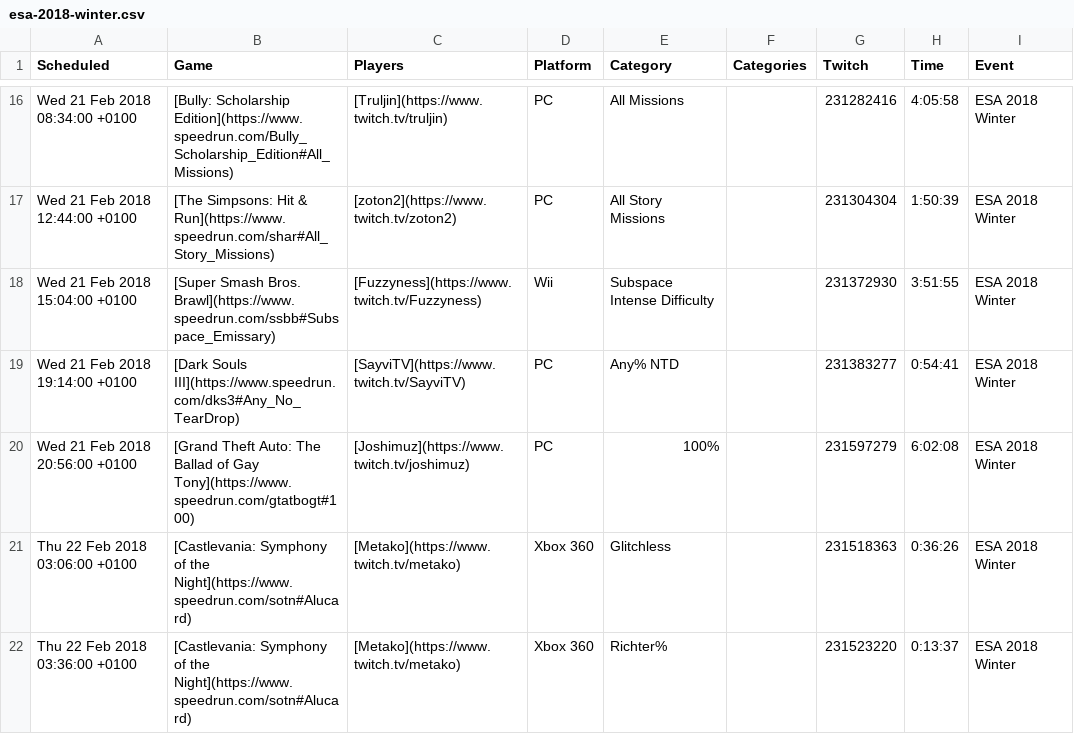
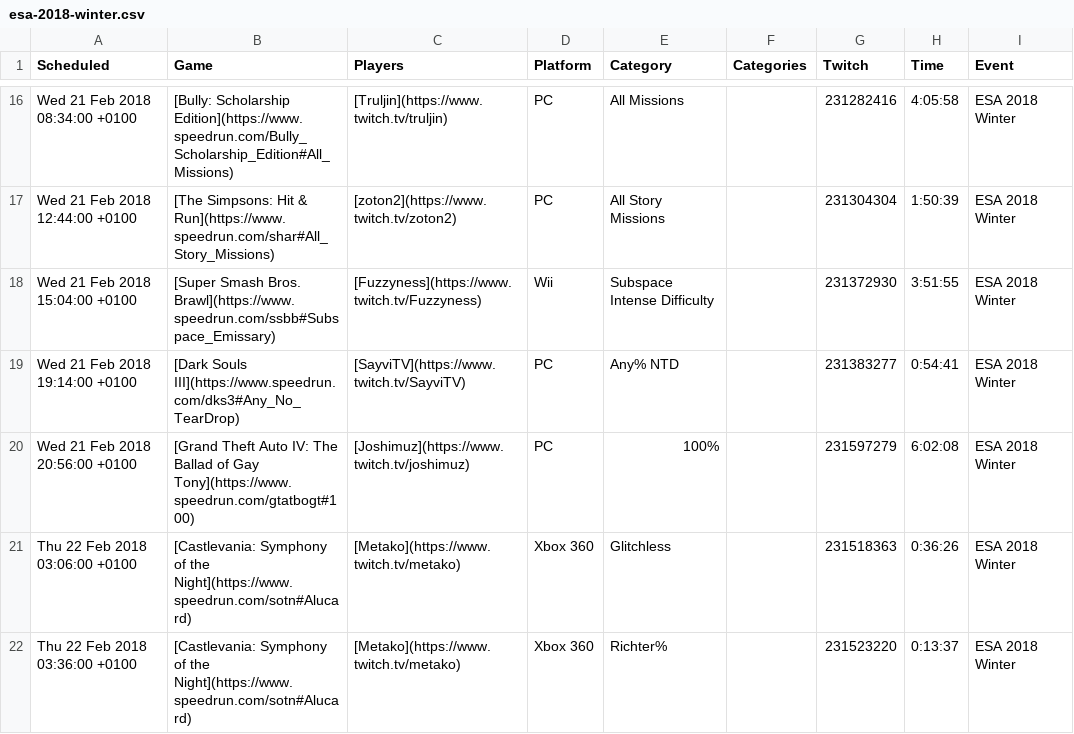
Before and after one commit to TheShrug/esavods, a CSV file: storage/app/csv/esa-2018-winter.csv, drawn as a sheet; only a part is shown, gaps mark what is left out.

```diff
--- a/storage/app/csv/esa-2018-winter.csv
+++ b/storage/app/csv/esa-2018-winter.csv
@@ -19,3 +19,3 @@ Wed 21 Feb 2018 15:04:00 +0100;[Super Smash Bros. Brawl](https://www.speedrun.co
 Wed 21 Feb 2018 19:14:00 +0100;[Dark Souls III](https://www.speedrun.com/dks3#Any_No_TearDrop);[SayviTV](https://www.twitch.tv/SayviTV);PC;Any% NTD;;231383277;0:54:41;ESA 2018 Winter
-Wed 21 Feb 2018 20:56:00 +0100;[Grand Theft Auto: The Ballad of Gay Tony](https://www.speedrun.com/gtatbogt#100);[Joshimuz](https://www.twitch.tv/joshimuz);PC;100%;;231597279;6:02:08;ESA 2018 Winter
+Wed 21 Feb 2018 20:56:00 +0100;[Grand Theft Auto IV: The Ballad of Gay Tony](https://www.speedrun.com/gtatbogt#100);[Joshimuz](https://www.twitch.tv/joshimuz);PC;100%;;231597279;6:02:08;ESA 2018 Winter
 Thu 22 Feb 2018 03:06:00 +0100;[Castlevania: Symphony of the Night](https://www.speedrun.com/sotn#Alucard);[Metako](https://www.twitch.tv/metako);Xbox 360;Glitchless;;231518363;0:36:26;ESA 2018 Winter
```
Also changed, not shown: storage/app/csv/esa-2014.csv, storage/app/csv/esa-2016-1.csv, 1 other file.
